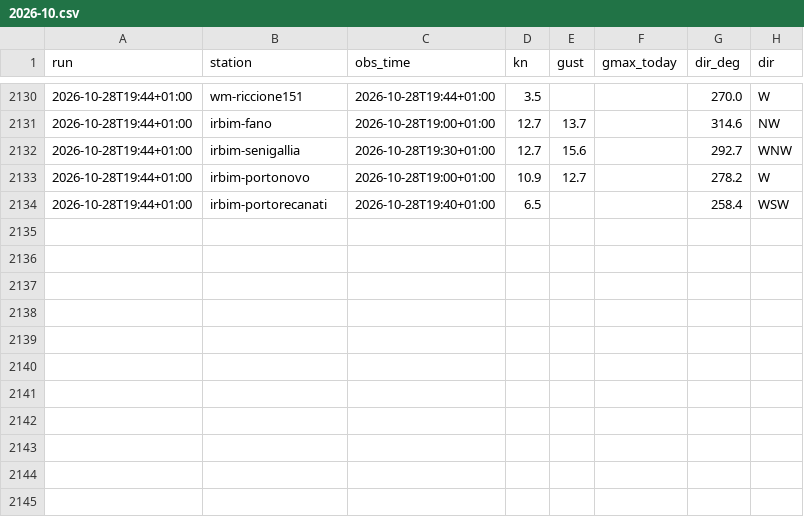
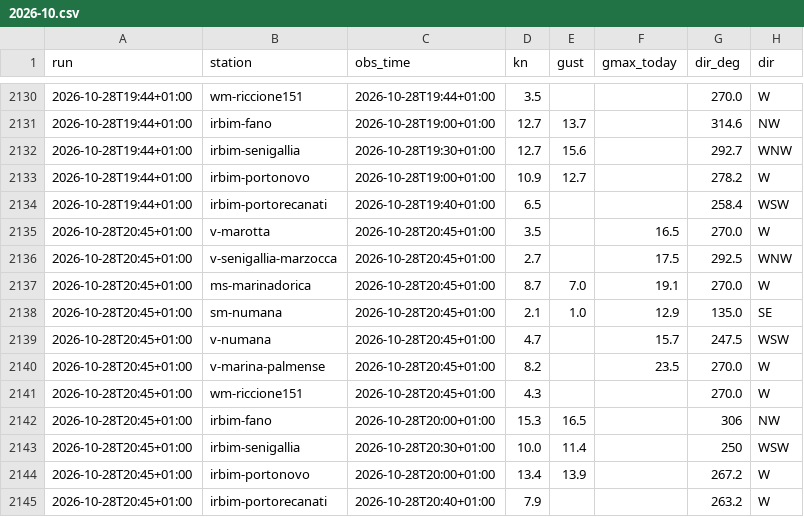
Before and after one commit to giuliobellitti-cell/spot-board-dati, a CSV file: data/obs/2026-10.csv, drawn as a sheet; only a part is shown, gaps mark what is left out; the diff names each change by its address in the sheet, - before the commit and + after, or states it on an @@ line.

```diff
--- a/data/obs/2026-10.csv
+++ b/data/obs/2026-10.csv
+row 2135: 2026-10-28T20:45+01:00 | v-marotta | 2026-10-28T20:45+01:00 | 3.5 |  | 16.5 | 270.0 | W
+row 2136: 2026-10-28T20:45+01:00 | v-senigallia-marzocca | 2026-10-28T20:45+01:00 | 2.7 |  | 17.5 | 292.5 | WNW
+row 2137: 2026-10-28T20:45+01:00 | ms-marinadorica | 2026-10-28T20:45+01:00 | 8.7 | 7.0 | 19.1 | 270.0 | W
+row 2138: 2026-10-28T20:45+01:00 | sm-numana | 2026-10-28T20:45+01:00 | 2.1 | 1.0 | 12.9 | 135.0 | SE
+row 2139: 2026-10-28T20:45+01:00 | v-numana | 2026-10-28T20:45+01:00 | 4.7 |  | 15.7 | 247.5 | WSW
+row 2140: 2026-10-28T20:45+01:00 | v-marina-palmense | 2026-10-28T20:45+01:00 | 8.2 |  | 23.5 | 270.0 | W
+row 2141: 2026-10-28T20:45+01:00 | wm-riccione151 | 2026-10-28T20:45+01:00 | 4.3 |  |  | 270.0 | W
+row 2142: 2026-10-28T20:45+01:00 | irbim-fano | 2026-10-28T20:00+01:00 | 15.3 | 16.5 |  | 306 | NW
+row 2143: 2026-10-28T20:45+01:00 | irbim-senigallia | 2026-10-28T20:30+01:00 | 10.0 | 11.4 |  | 250 | WSW
+row 2144: 2026-10-28T20:45+01:00 | irbim-portonovo | 2026-10-28T20:00+01:00 | 13.4 | 13.9 |  | 267.2 | W
+row 2145: 2026-10-28T20:45+01:00 | irbim-portorecanati | 2026-10-28T20:40+01:00 | 7.9 |  |  | 263.2 | W
```
Also changed, not shown: data/mare/2026-10.csv, 2 other files.
